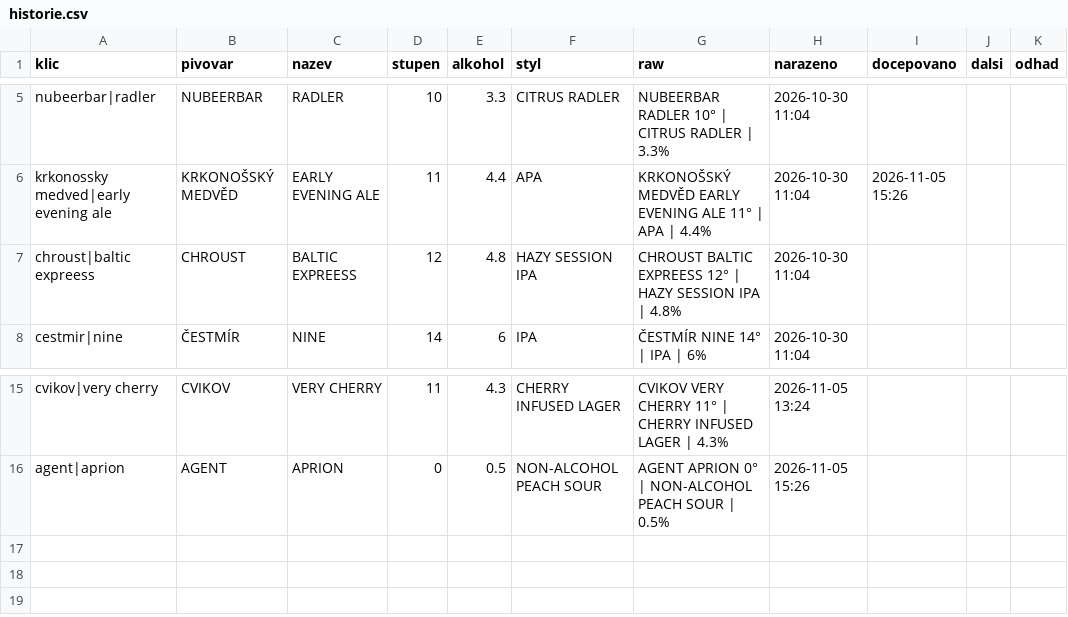
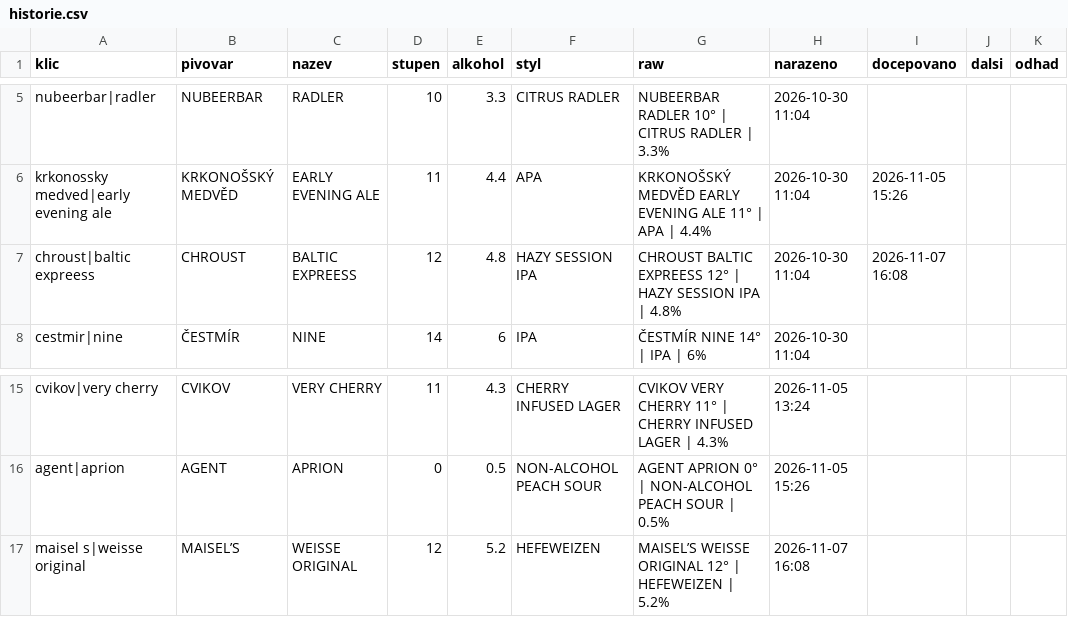
Before and after one commit to romankokos1/gal, a CSV file: data/nubeerbar/historie.csv, drawn as a sheet; only a part is shown, gaps mark what is left out.

```diff
--- a/data/nubeerbar/historie.csv
+++ b/data/nubeerbar/historie.csv
@@ -6,3 +6,3 @@ nubeerbar|radler,NUBEERBAR,RADLER,10,3.3,CITRUS RADLER,NUBEERBAR RADLER 10° | C
 krkonossky medved|early evening ale,KRKONOŠSKÝ MEDVĚD,EARLY EVENING ALE,11,4.4,APA,KRKONOŠSKÝ MEDVĚD EARLY EVENING ALE 11° | APA | 4.4%,2026-10-30 11:04,2026-11-05 15:26,,
-chroust|baltic expreess,CHROUST,BALTIC EXPREESS,12,4.8,HAZY SESSION IPA,CHROUST BALTIC EXPREESS 12° | HAZY SESSION IPA | 4.8%,2026-10-30 11:04,,,
+chroust|baltic expreess,CHROUST,BALTIC EXPREESS,12,4.8,HAZY SESSION IPA,CHROUST BALTIC EXPREESS 12° | HAZY SESSION IPA | 4.8%,2026-10-30 11:04,2026-11-07 16:08,,
 cestmir|nine,ČESTMÍR,NINE,14,6,IPA,ČESTMÍR NINE 14° | IPA | 6%,2026-10-30 11:04,,,
@@ -16 +16,2 @@ cvikov|very cherry,CVIKOV,VERY CHERRY,11,4.3,CHERRY INFUSED LAGER,CVIKOV VERY CH
 agent|aprion,AGENT,APRION,0,0.5,NON-ALCOHOL PEACH SOUR,AGENT APRION 0° | NON-ALCOHOL PEACH SOUR | 0.5%,2026-11-05 15:26,,,
+maisel s|weisse original,MAISEL’S,WEISSE ORIGINAL,12,5.2,HEFEWEIZEN,MAISEL’S WEISSE ORIGINAL 12° | HEFEWEIZEN | 5.2%,2026-11-07 16:08,,,
```
Also changed, not shown: data/kmp/historie.csv, data/zlatakrava/historie.csv, 11 other files.
